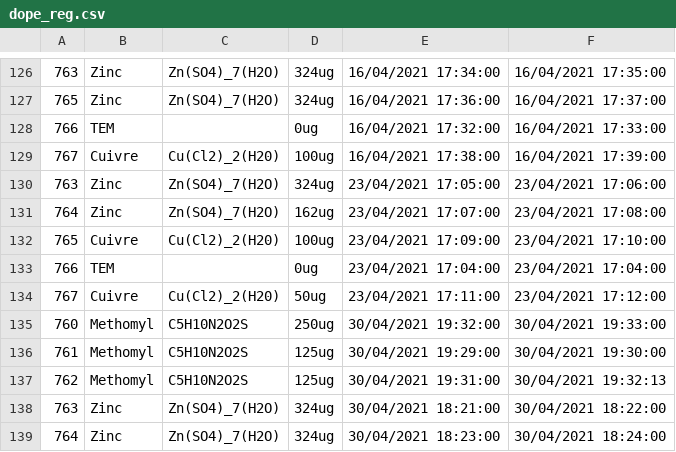
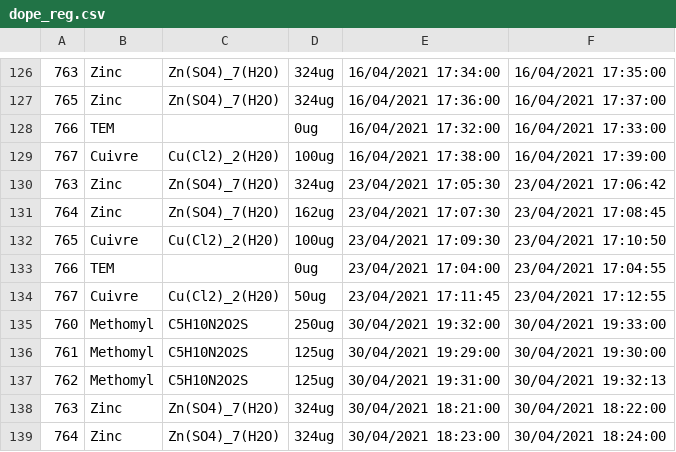
Before and after one commit to ruckapark/IndicateurGlobal, a CSV file: REGS/dope_reg.csv, drawn as a sheet; only a part is shown, gaps mark what is left out.

Commit message:
update dope reg

```diff
--- a/REGS/dope_reg.csv
+++ b/REGS/dope_reg.csv
@@ -129,7 +129,7 @@
 767,Cuivre,Cu(Cl2)_2(H20),100ug,16/04/2021 17:38:00,16/04/2021 17:39:00
-763,Zinc,Zn(SO4)_7(H2O),324ug,23/04/2021 17:05:00,23/04/2021 17:06:00
-764,Zinc,Zn(SO4)_7(H2O),162ug,23/04/2021 17:07:00,23/04/2021 17:08:00
-765,Cuivre,Cu(Cl2)_2(H20),100ug,23/04/2021 17:09:00,23/04/2021 17:10:00
-766,TEM,,0ug,23/04/2021 17:04:00,23/04/2021 17:04:00
-767,Cuivre,Cu(Cl2)_2(H20),50ug,23/04/2021 17:11:00,23/04/2021 17:12:00
+763,Zinc,Zn(SO4)_7(H2O),324ug,23/04/2021 17:05:30,23/04/2021 17:06:42
+764,Zinc,Zn(SO4)_7(H2O),162ug,23/04/2021 17:07:30,23/04/2021 17:08:45
+765,Cuivre,Cu(Cl2)_2(H20),100ug,23/04/2021 17:09:30,23/04/2021 17:10:50
+766,TEM,,0ug,23/04/2021 17:04:00,23/04/2021 17:04:55
+767,Cuivre,Cu(Cl2)_2(H20),50ug,23/04/2021 17:11:45,23/04/2021 17:12:55
 760,Methomyl,C5H10N2O2S,250ug,30/04/2021 19:32:00,30/04/2021 19:33:00
```
Also changed, not shown: 1 other file.
